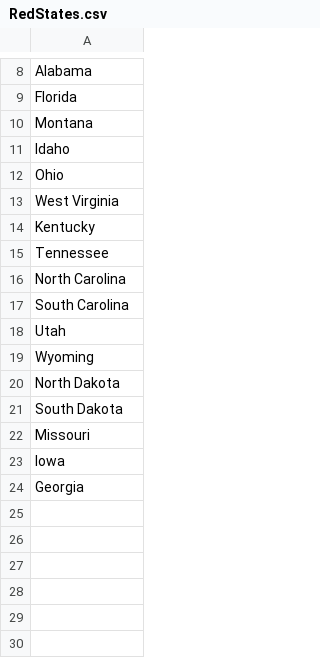
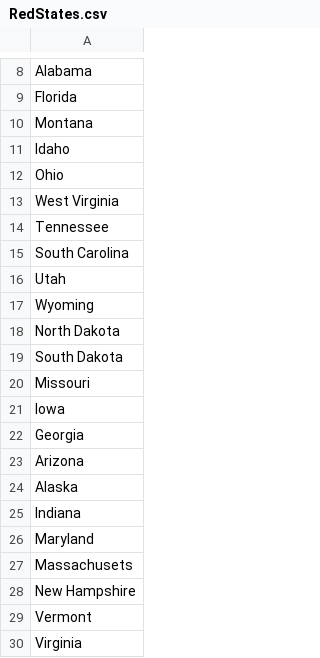
Before and after one commit to cmckee114/LifeExpectancyProject, a CSV file: RedStates.csv, drawn as a sheet; only a part is shown, gaps mark what is left out.

Commit message:
ajusting the red states based on new article data that I will link of my readme

```diff
--- a/RedStates.csv
+++ b/RedStates.csv
@@ -13,5 +13,3 @@ Ohio
 West Virginia
-Kentucky
 Tennessee
-North Carolina
 South Carolina
@@ -24 +22,9 @@ Iowa
 Georgia
+Arizona
+Alaska
+Indiana
+Maryland
+Massachusets
+New Hampshire
+Vermont
+Virginia
```
